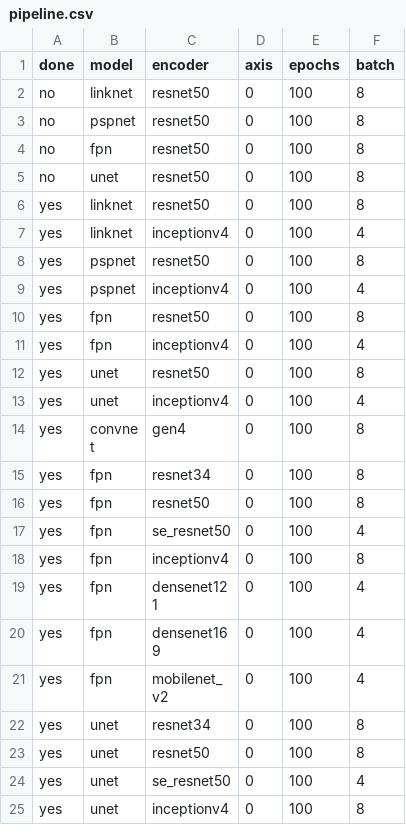
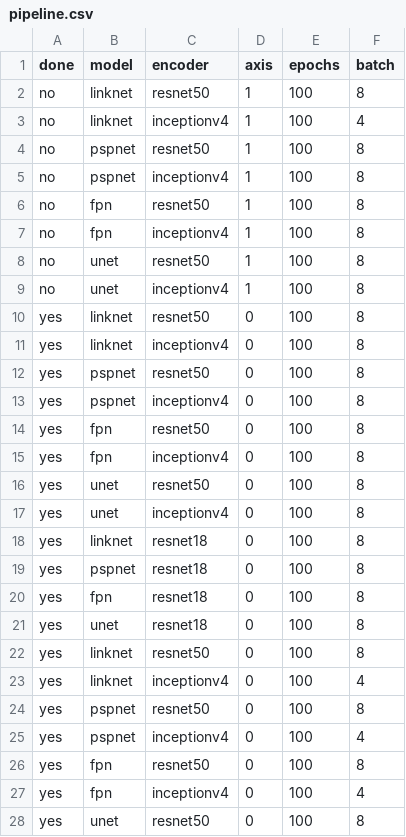
Before and after one commit to utegulovalmat/segmentation_models.pytorch, a CSV file: segmentation_models_pytorch/experiments/pipeline.csv, drawn as a sheet; only a part is shown; the shorter side is filled out with more unchanged rows.

```diff
--- a/segmentation_models_pytorch/experiments/pipeline.csv
+++ b/segmentation_models_pytorch/experiments/pipeline.csv
@@ -1,6 +1,22 @@
 done,model,encoder,axis,epochs,batch
-no,linknet,resnet50,0,100,8
-no,pspnet,resnet50,0,100,8
-no,fpn,resnet50,0,100,8
-no,unet,resnet50,0,100,8
+no,linknet,resnet50,1,100,8
+no,linknet,inceptionv4,1,100,4
+no,pspnet,resnet50,1,100,8
+no,pspnet,inceptionv4,1,100,8
+no,fpn,resnet50,1,100,8
+no,fpn,inceptionv4,1,100,8
+no,unet,resnet50,1,100,8
+no,unet,inceptionv4,1,100,8
+yes,linknet,resnet50,0,100,8
+yes,linknet,inceptionv4,0,100,8
+yes,pspnet,resnet50,0,100,8
+yes,pspnet,inceptionv4,0,100,8
+yes,fpn,resnet50,0,100,8
+yes,fpn,inceptionv4,0,100,8
+yes,unet,resnet50,0,100,8
+yes,unet,inceptionv4,0,100,8
+yes,linknet,resnet18,0,100,8
+yes,pspnet,resnet18,0,100,8
+yes,fpn,resnet18,0,100,8
+yes,unet,resnet18,0,100,8
 yes,linknet,resnet50,0,100,8
```
Also changed, not shown: segmentation_models_pytorch/experiments/results.csv.
